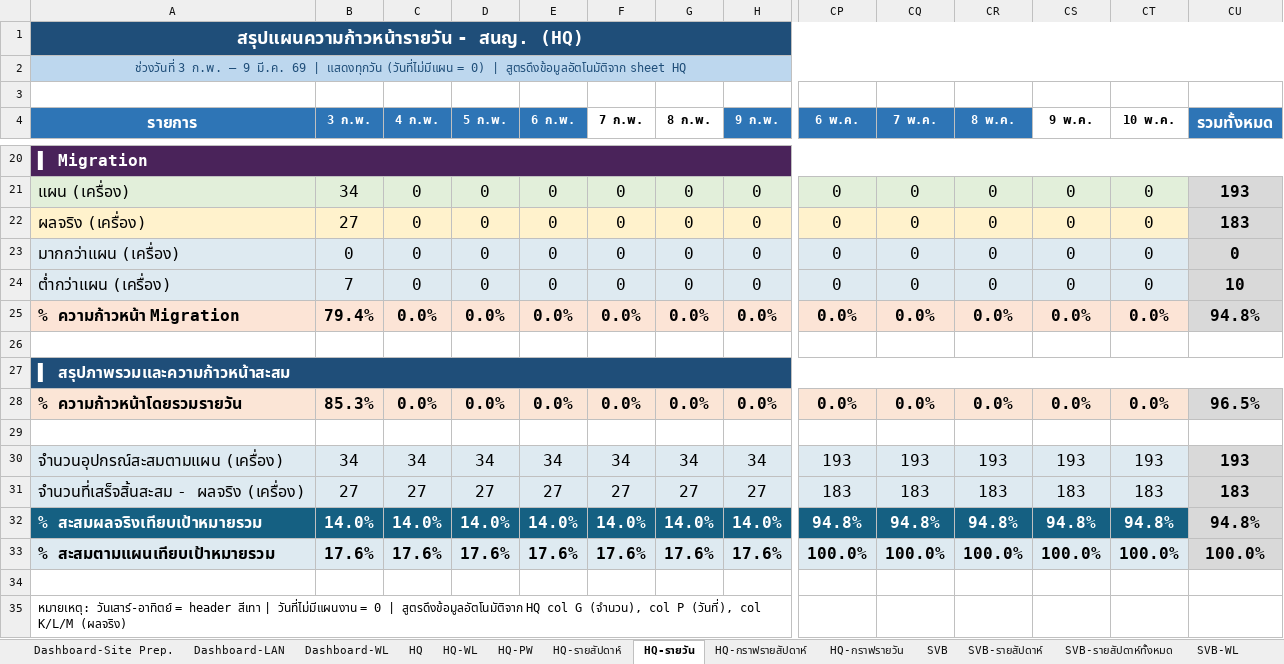
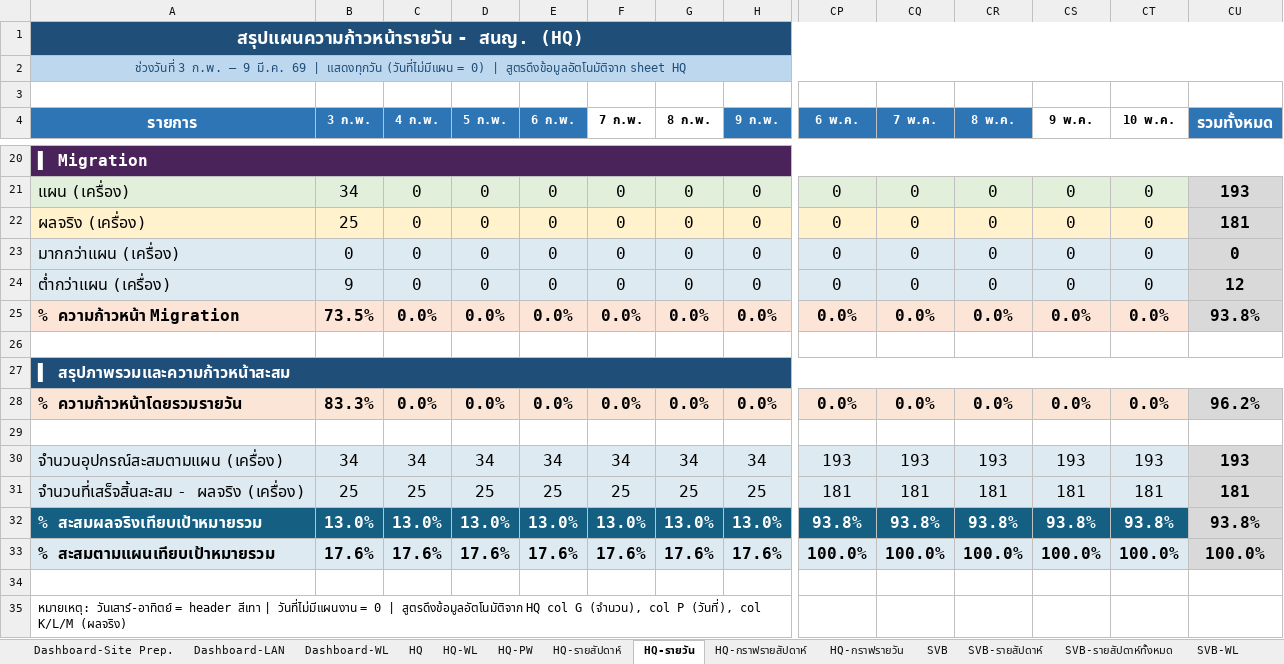
Before and after one commit to watanyu158/CEI-Migr-Dashboard, an Excel workbook: backend/SAT Progress.xlsx, sheet HQ-รายวัน, drawn as a sheet; only a part is shown, gaps mark what is left out; values as stored, in another font and other column widths than the file's, no borders; removed rows and columns are numbered as before the commit, all else as after; rows hold the shown columns only; the diff names each change by its address in the sheet, - before the commit and + after, or states it on an @@ line.

```diff
--- a/backend/SAT Progress.xlsx (sheet HQ-รายวัน)
+++ b/backend/SAT Progress.xlsx (sheet HQ-รายวัน)
-B22 (3 ก.พ.): 27
+B22 (3 ก.พ.): 25
-CU22 (รวมทั้งหมด): 183
+CU22 (รวมทั้งหมด): 181
-B24 (3 ก.พ.): 7
+B24 (3 ก.พ.): 9
-CU24 (รวมทั้งหมด): 10
+CU24 (รวมทั้งหมด): 12
-B25 (3 ก.พ.): 79.4%
+B25 (3 ก.พ.): 73.5%
-CU25 (รวมทั้งหมด): 94.8%
+CU25 (รวมทั้งหมด): 93.8%
-B28 (3 ก.พ.): 85.3%
+B28 (3 ก.พ.): 83.3%
-CU28 (รวมทั้งหมด): 96.5%
+CU28 (รวมทั้งหมด): 96.2%
-row 31: จำนวนที่เสร็จสิ้นสะสม - ผลจริง (เครื่อง) | 27 | 27 | 27 | 27 | 27 | 27 | 27 | 183 | 183 | 183 | 183 | 183 | 183
-row 32: % สะสมผลจริงเทียบเป้าหมายรวม | 14.0% | 14.0% | 14.0% | 14.0% | 14.0% | 14.0% | 14.0% | 94.8% | 94.8% | 94.8% | 94.8% | 94.8% | 94.8%
+row 31: จำนวนที่เสร็จสิ้นสะสม - ผลจริง (เครื่อง) | 25 | 25 | 25 | 25 | 25 | 25 | 25 | 181 | 181 | 181 | 181 | 181 | 181
+row 32: % สะสมผลจริงเทียบเป้าหมายรวม | 13.0% | 13.0% | 13.0% | 13.0% | 13.0% | 13.0% | 13.0% | 93.8% | 93.8% | 93.8% | 93.8% | 93.8% | 93.8%
```
Also changed, not shown: sheet CNX, sheet HKT (OLD), sheet HKT-WL, sheet HKT, sheet CNX-WL, sheet CEI, 11 more sheets, other sheet tabs, formulas that keep their value, hidden cells, charts or pictures, 1 other file.
